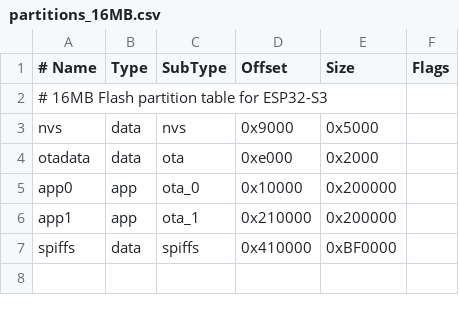
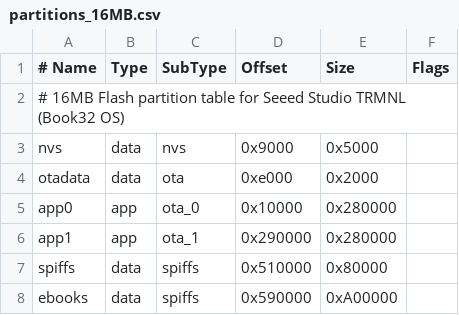
Before and after one commit to qzte/Book32, a CSV file: partitions_16MB.csv, drawn as a sheet.

Commit message:
Implement dedicated 10MB ebooks partition to persist books across updates

```diff
--- a/partitions_16MB.csv
+++ b/partitions_16MB.csv
@@ -1,7 +1,8 @@
 # Name,   Type, SubType, Offset,   Size,     Flags
-# 16MB Flash partition table for ESP32-S3
+# 16MB Flash partition table for Seeed Studio TRMNL (Book32 OS)
 nvs,      data, nvs,     0x9000,   0x5000,
 otadata,  data, ota,     0xe000,   0x2000,
-app0,     app,  ota_0,   0x10000,  0x200000,
-app1,     app,  ota_1,   0x210000, 0x200000,
-spiffs,   data, spiffs,  0x410000, 0xBF0000,
+app0,     app,  ota_0,   0x10000,  0x280000,
+app1,     app,  ota_1,   0x290000, 0x280000,
+spiffs,   data, spiffs,  0x510000, 0x80000,
+ebooks,   data, spiffs,  0x590000, 0xA00000,
```
Also changed, not shown: 5 other files.
